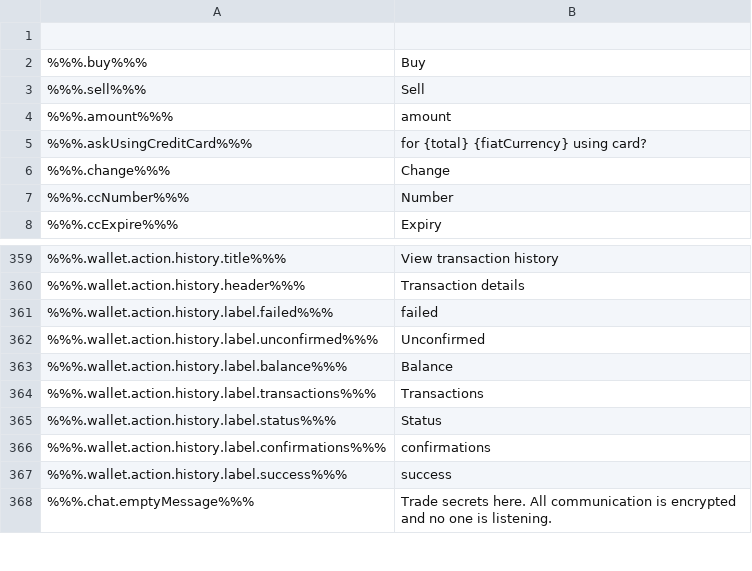
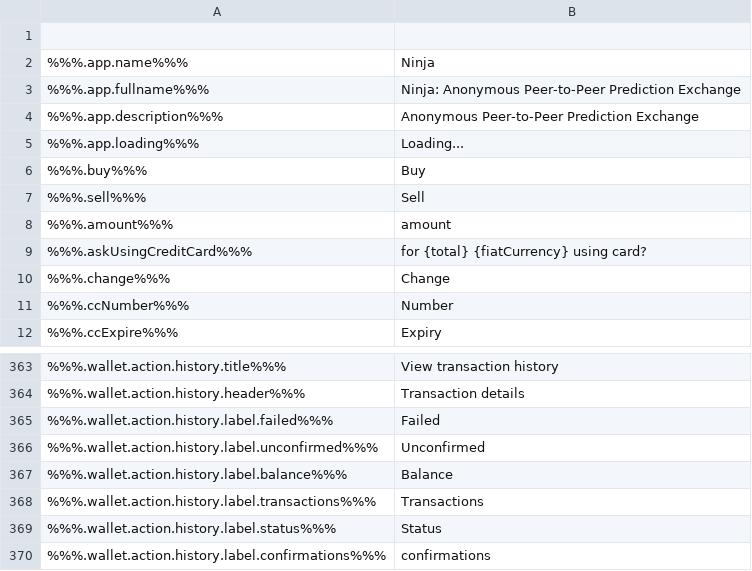
Before and after one commit to ninjadotorg/handshake-i18n, a CSV file: store/en.csv, drawn as a sheet; only a part is shown, gaps mark what is left out; the shorter side is filled out with more unchanged rows; addresses are those after the commit; the diff names each change by its address in the sheet, - before the commit and + after, or states it on an @@ line.

```diff
--- a/store/en.csv
+++ b/store/en.csv
+row 2: %%%.app.name%%% | Ninja
+row 3: %%%.app.fullname%%% | Ninja: Anonymous Peer-to-Peer Prediction Exchange
+row 4: %%%.app.description%%% | Anonymous Peer-to-Peer Prediction Exchange
+row 5: %%%.app.loading%%% | Loading...
-B365: failed
+B365: Failed
```
Also changed, not shown: 2 other files.
